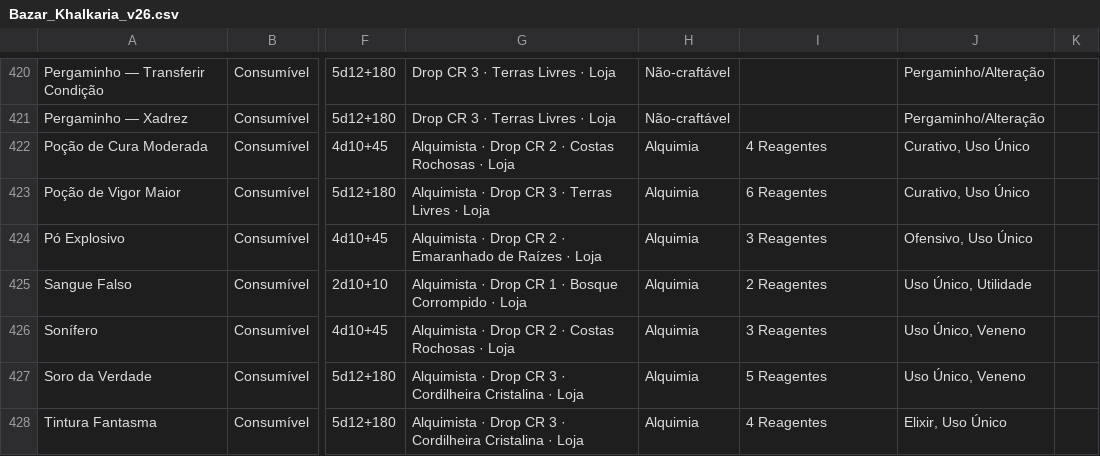
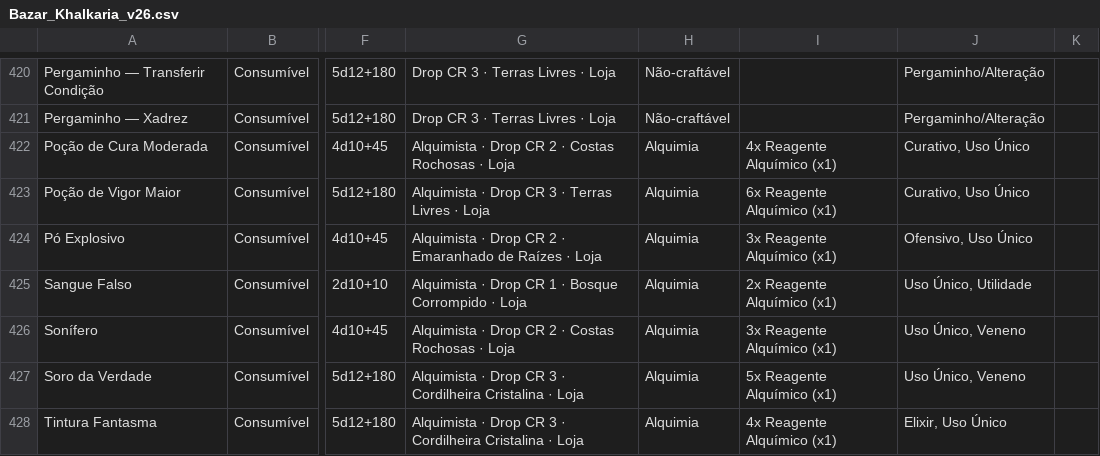
Before and after one commit to vitralxx/Khalkaria_Html, a CSV file: Bazar_Khalkaria_v26.csv, drawn as a sheet; only a part is shown, gaps mark what is left out; the diff covers the shown part only; the diff names each change by its address in the sheet, - before the commit and + after, or states it on an @@ line.

```diff
--- a/Bazar_Khalkaria_v26.csv
+++ b/Bazar_Khalkaria_v26.csv
-I422: 4 Reagentes
+I422: 4x Reagente Alquímico (x1)
-I423: 6 Reagentes
+I423: 6x Reagente Alquímico (x1)
-I424: 3 Reagentes
+I424: 3x Reagente Alquímico (x1)
-I425: 2 Reagentes
+I425: 2x Reagente Alquímico (x1)
-I426: 3 Reagentes
+I426: 3x Reagente Alquímico (x1)
-I427: 5 Reagentes
+I427: 5x Reagente Alquímico (x1)
-I428: 4 Reagentes
+I428: 4x Reagente Alquímico (x1)
```
Also changed, not shown: 103 edited cells elsewhere in this file, .claude/skills/khalkaria-balance/references/bazar-v26.csv, 12 other files.
